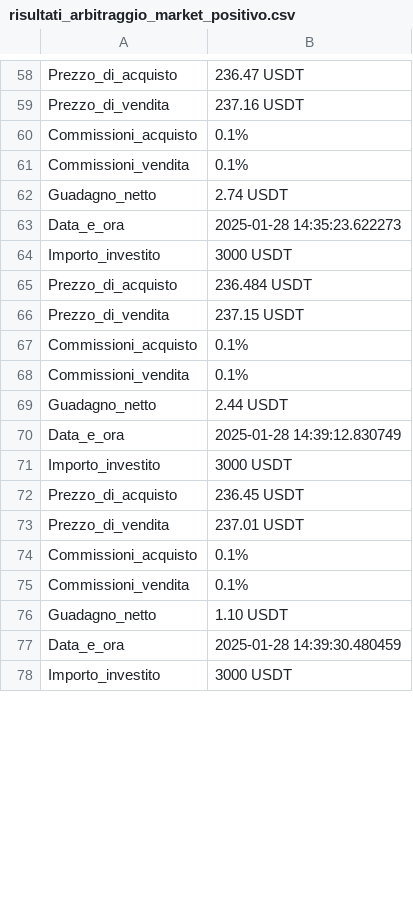
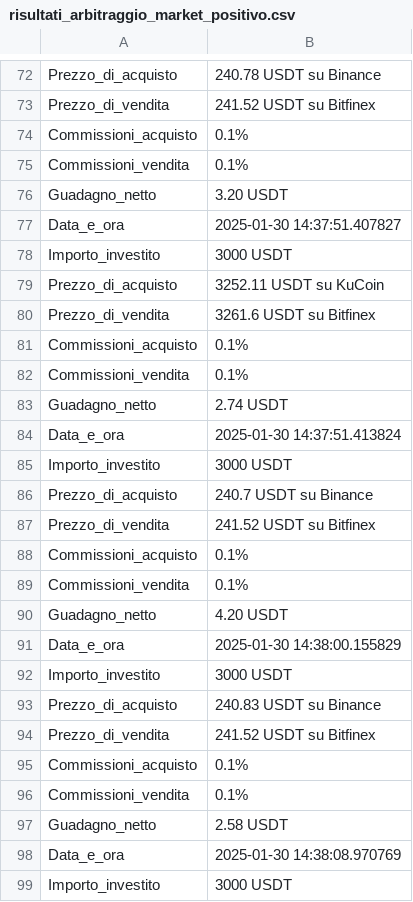
Before and after one commit to FabioBiit/MARKET, a CSV file: risultati_arbitraggio_market_positivo.csv, drawn as a sheet; only a part is shown, gaps mark what is left out; addresses are those after the commit; the diff covers the shown part only; the diff names each change by its address in the sheet, - before the commit and + after, or states it on an @@ line.

```diff
--- a/risultati_arbitraggio_market_positivo.csv
+++ b/risultati_arbitraggio_market_positivo.csv
-B72: 236.47 USDT
+B72: 240.78 USDT su Binance
+row 73: Prezzo_di_vendita | 241.52 USDT su Bitfinex
+row 74: Commissioni_acquisto | 0.1%
+row 75: Commissioni_vendita | 0.1%
+row 76: Guadagno_netto | 3.20 USDT
+row 77: Data_e_ora | 2025-01-30 14:37:51.407827
+row 78: Importo_investito | 3000 USDT
+row 79: Prezzo_di_acquisto | 3252.11 USDT su KuCoin
-B80: 237.16 USDT
+B80: 3261.6 USDT su Bitfinex
-B84: 2025-01-28 14:35:23.622273
+B84: 2025-01-30 14:37:51.413824
-B86: 236.484 USDT
+B86: 240.7 USDT su Binance
-B87: 237.15 USDT
+B87: 241.52 USDT su Bitfinex
-B90: 2.44 USDT
+B90: 4.20 USDT
-B91: 2025-01-28 14:39:12.830749
+B91: 2025-01-30 14:38:00.155829
-B93: 236.45 USDT
+B93: 240.83 USDT su Binance
-B94: 237.01 USDT
+B94: 241.52 USDT su Bitfinex
-B97: 1.10 USDT
+B97: 2.58 USDT
-B98: 2025-01-28 14:39:30.480459
+B98: 2025-01-30 14:38:08.970769
```
Also changed, not shown: 13 added rows, 13 removed rows, 8 moved rows and 33 edited cells elsewhere in this file, 3 other files.
